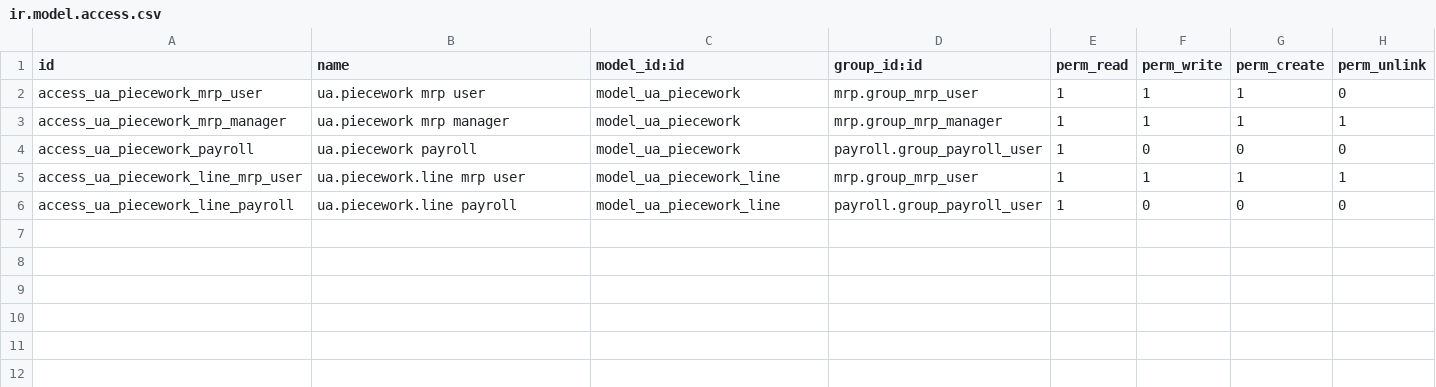
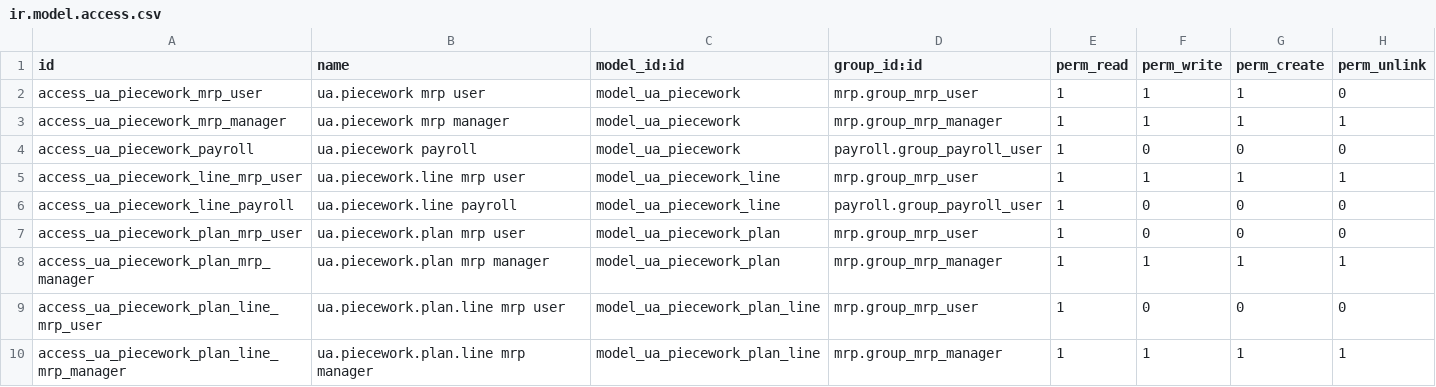
Before and after one commit to workflowcat/odoo-live, a CSV file: addons/l10n_ua_piecework/security/ir.model.access.csv, drawn as a sheet.

```diff
--- a/addons/l10n_ua_piecework/security/ir.model.access.csv
+++ b/addons/l10n_ua_piecework/security/ir.model.access.csv
@@ -6 +6,5 @@ access_ua_piecework_line_mrp_user,ua.piecework.line mrp user,model_ua_piecework_
 access_ua_piecework_line_payroll,ua.piecework.line payroll,model_ua_piecework_line,payroll.group_payroll_user,1,0,0,0
+access_ua_piecework_plan_mrp_user,ua.piecework.plan mrp user,model_ua_piecework_plan,mrp.group_mrp_user,1,0,0,0
+access_ua_piecework_plan_mrp_manager,ua.piecework.plan mrp manager,model_ua_piecework_plan,mrp.group_mrp_manager,1,1,1,1
+access_ua_piecework_plan_line_mrp_user,ua.piecework.plan.line mrp user,model_ua_piecework_plan_line,mrp.group_mrp_user,1,0,0,0
+access_ua_piecework_plan_line_mrp_manager,ua.piecework.plan.line mrp manager,model_ua_piecework_plan_line,mrp.group_mrp_manager,1,1,1,1
```
Also changed, not shown: 35 other files.
